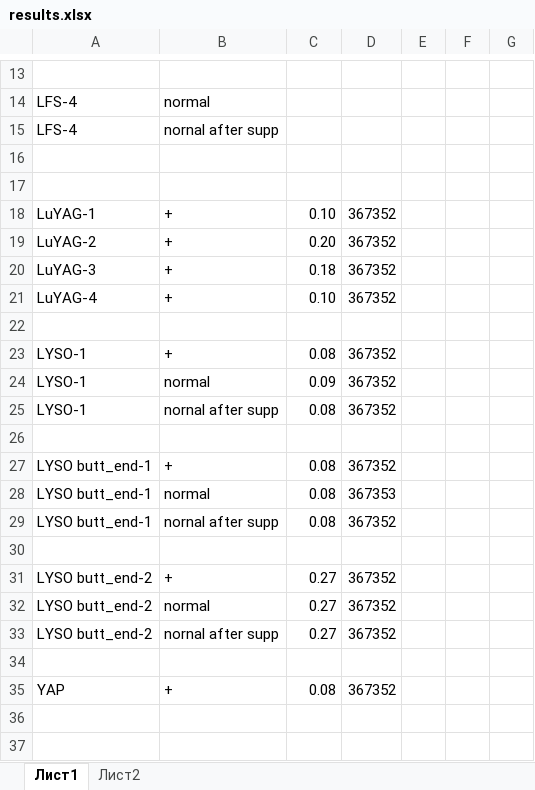
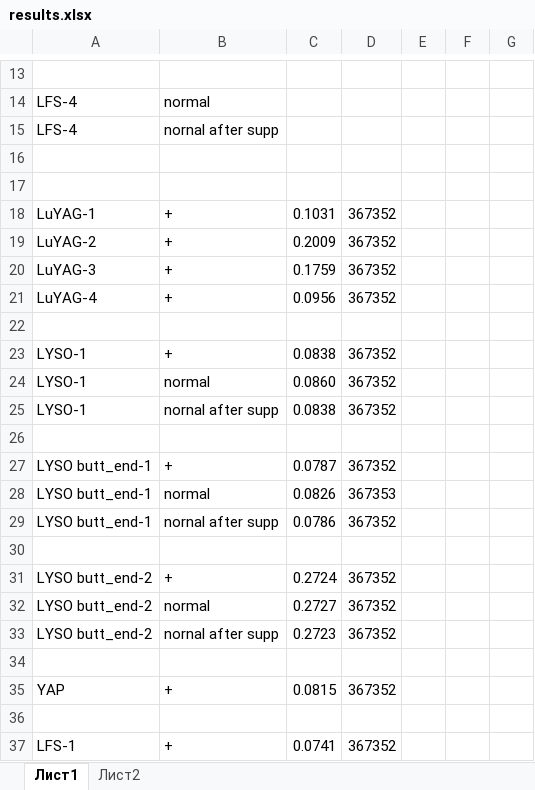
Before and after one commit to Vlad-ole/Roughness, an Excel workbook: results.xlsx, sheet Лист1, drawn as a sheet; only a part is shown, gaps mark what is left out; values as stored, in another font and other column widths than the file's, no borders; the diff names each change by its address in the sheet, - before the commit and + after, or states it on an @@ line.

```diff
--- a/results.xlsx (sheet Лист1)
+++ b/results.xlsx (sheet Лист1)
-C18: 0.10
+C18: 0.1031
-C19: 0.20
+C19: 0.2009
-C20: 0.18
+C20: 0.1759
-C21: 0.10
+C21: 0.0956
-C23: 0.08
+C23: 0.0838
-C24: 0.09
+C24: 0.0860
-C25: 0.08
+C25: 0.0838
-C27: 0.08
+C27: 0.0787
-C28: 0.08
+C28: 0.0826
-C29: 0.08
+C29: 0.0786
-C31: 0.27
+C31: 0.2724
-C32: 0.27
+C32: 0.2727
-C33: 0.27
+C33: 0.2723
-C35: 0.08
+C35: 0.0815
+row 36: (empty)
+row 37: LFS-1 | + | 0.0741 | 367352
```
Also changed, not shown: sheet Лист2.
